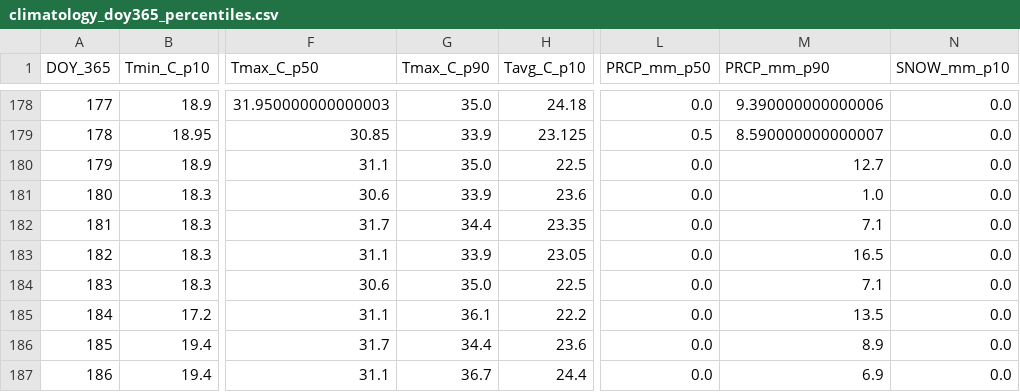
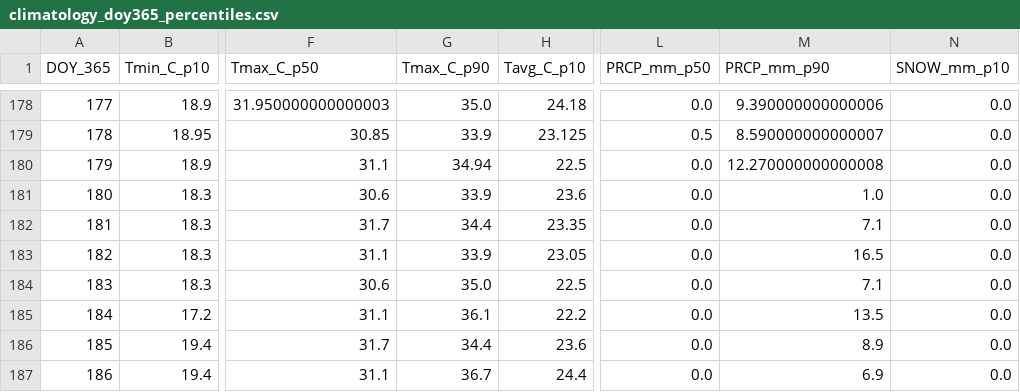
Before and after one commit to jp1309/arlington_weather, a CSV file: data/climatology_doy365_percentiles.csv, drawn as a sheet; only a part is shown, gaps mark what is left out; the diff names each change by its address in the sheet, - before the commit and + after, or states it on an @@ line.

```diff
--- a/data/climatology_doy365_percentiles.csv
+++ b/data/climatology_doy365_percentiles.csv
-G180 (Tmax_C_p90): 35.0
+G180 (Tmax_C_p90): 34.94
-M180 (PRCP_mm_p90): 12.7
+M180 (PRCP_mm_p90): 12.270000000000008
```
Also changed, not shown: data/arlington_daily.csv, 2 other files.
